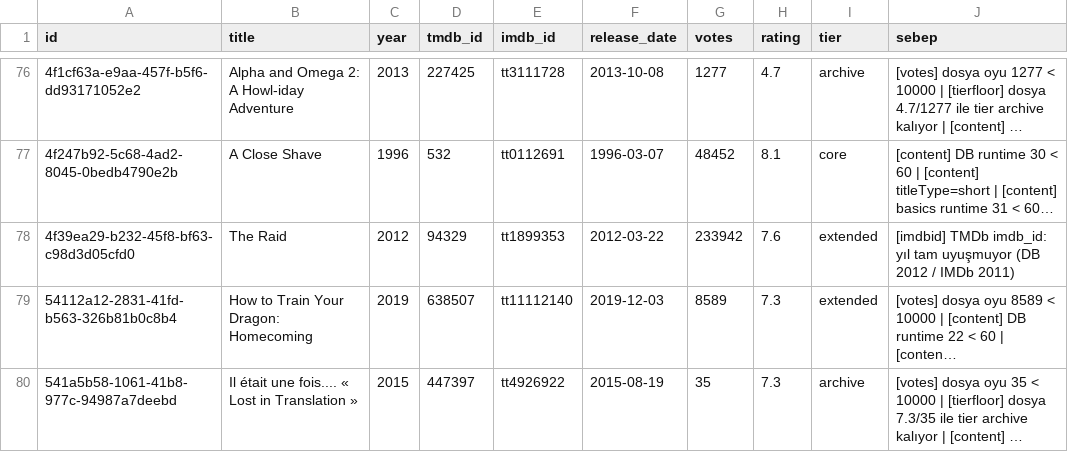
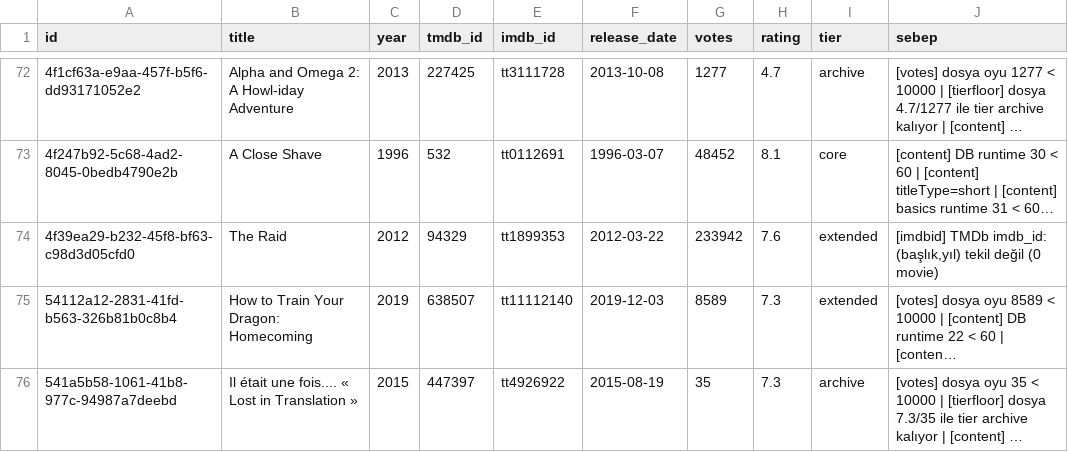
Before and after one commit to mertkanylmaz/chosy, a CSV file: docs/investigations/mood-vec-2b/c-needs-review.csv, drawn as a sheet; only a part is shown, gaps mark what is left out; long unchanged cells end in …; addresses are those after the commit; the diff covers the shown part only; the diff names each change by its address in the sheet, - before the commit and + after, or states it on an @@ line.

```diff
--- a/docs/investigations/mood-vec-2b/c-needs-review.csv
+++ b/docs/investigations/mood-vec-2b/c-needs-review.csv
-J74 (sebep): …TMDb imdb_id: yıl tam uyuşmuyor (DB 2012 / IMDb 2011)
+J74 (sebep): …TMDb imdb_id: (başlık,yıl) tekil değil (0 movie)
```
Also changed, not shown: 13 removed rows and 2 edited cells elsewhere in this file, 42 other files.
